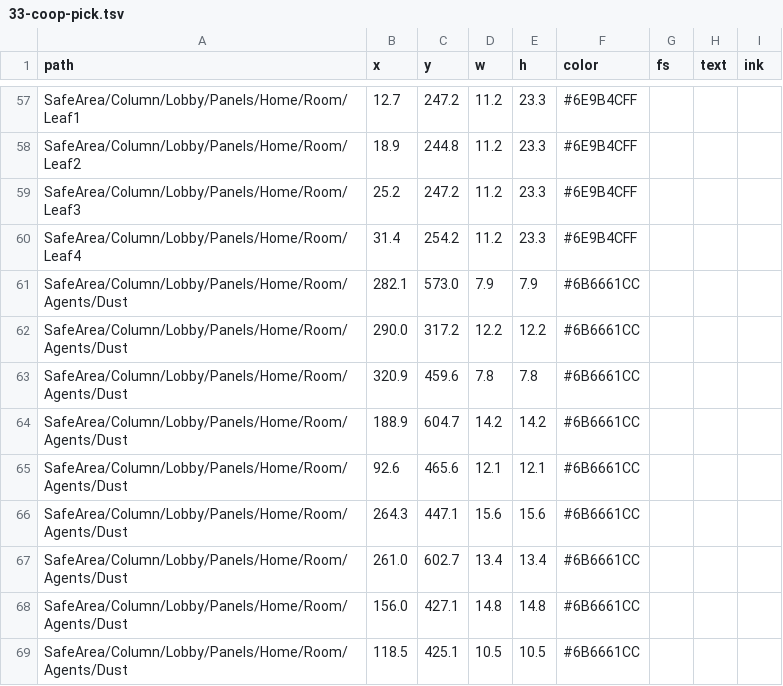
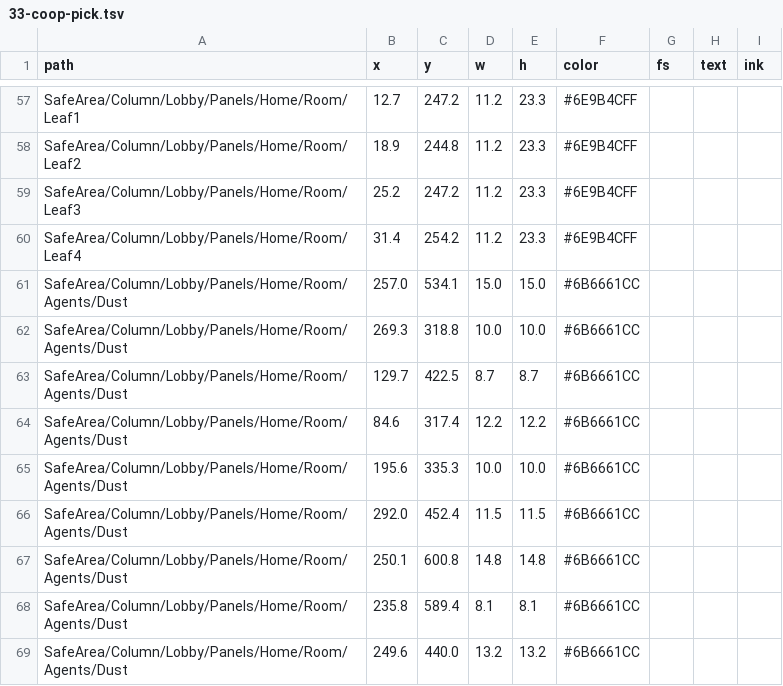
Before and after one commit to Axe-Lele/dust_zero, a TSV file: production/qa/audit/unity/33-coop-pick.tsv, drawn as a sheet; only a part is shown, gaps mark what is left out; the diff covers the shown part only.

```diff
--- a/production/qa/audit/unity/33-coop-pick.tsv
+++ b/production/qa/audit/unity/33-coop-pick.tsv
@@ -60,10 +60,10 @@ SafeArea/Column/Lobby/Panels/Home/Room/Leaf3	25.2	247.2	11.2	23.3	#6E9B4CFF
 SafeArea/Column/Lobby/Panels/Home/Room/Leaf4	31.4	254.2	11.2	23.3	#6E9B4CFF			
-SafeArea/Column/Lobby/Panels/Home/Room/Agents/Dust	282.1	573.0	7.9	7.9	#6B6661CC			
-SafeArea/Column/Lobby/Panels/Home/Room/Agents/Dust	290.0	317.2	12.2	12.2	#6B6661CC			
-SafeArea/Column/Lobby/Panels/Home/Room/Agents/Dust	320.9	459.6	7.8	7.8	#6B6661CC			
-SafeArea/Column/Lobby/Panels/Home/Room/Agents/Dust	188.9	604.7	14.2	14.2	#6B6661CC			
-SafeArea/Column/Lobby/Panels/Home/Room/Agents/Dust	92.6	465.6	12.1	12.1	#6B6661CC			
-SafeArea/Column/Lobby/Panels/Home/Room/Agents/Dust	264.3	447.1	15.6	15.6	#6B6661CC			
-SafeArea/Column/Lobby/Panels/Home/Room/Agents/Dust	261.0	602.7	13.4	13.4	#6B6661CC			
-SafeArea/Column/Lobby/Panels/Home/Room/Agents/Dust	156.0	427.1	14.8	14.8	#6B6661CC			
-SafeArea/Column/Lobby/Panels/Home/Room/Agents/Dust	118.5	425.1	10.5	10.5	#6B6661CC			
+SafeArea/Column/Lobby/Panels/Home/Room/Agents/Dust	257.0	534.1	15.0	15.0	#6B6661CC			
+SafeArea/Column/Lobby/Panels/Home/Room/Agents/Dust	269.3	318.8	10.0	10.0	#6B6661CC			
+SafeArea/Column/Lobby/Panels/Home/Room/Agents/Dust	129.7	422.5	8.7	8.7	#6B6661CC			
+SafeArea/Column/Lobby/Panels/Home/Room/Agents/Dust	84.6	317.4	12.2	12.2	#6B6661CC			
+SafeArea/Column/Lobby/Panels/Home/Room/Agents/Dust	195.6	335.3	10.0	10.0	#6B6661CC			
+SafeArea/Column/Lobby/Panels/Home/Room/Agents/Dust	292.0	452.4	11.5	11.5	#6B6661CC			
+SafeArea/Column/Lobby/Panels/Home/Room/Agents/Dust	250.1	600.8	14.8	14.8	#6B6661CC			
+SafeArea/Column/Lobby/Panels/Home/Room/Agents/Dust	235.8	589.4	8.1	8.1	#6B6661CC			
+SafeArea/Column/Lobby/Panels/Home/Room/Agents/Dust	249.6	440.0	13.2	13.2	#6B6661CC			
```
Also changed, not shown: 8 edited cells elsewhere in this file, production/qa/audit/unity/01-lobby.tsv, production/qa/audit/unity/09b-lobby-content.tsv, 47 other files.
